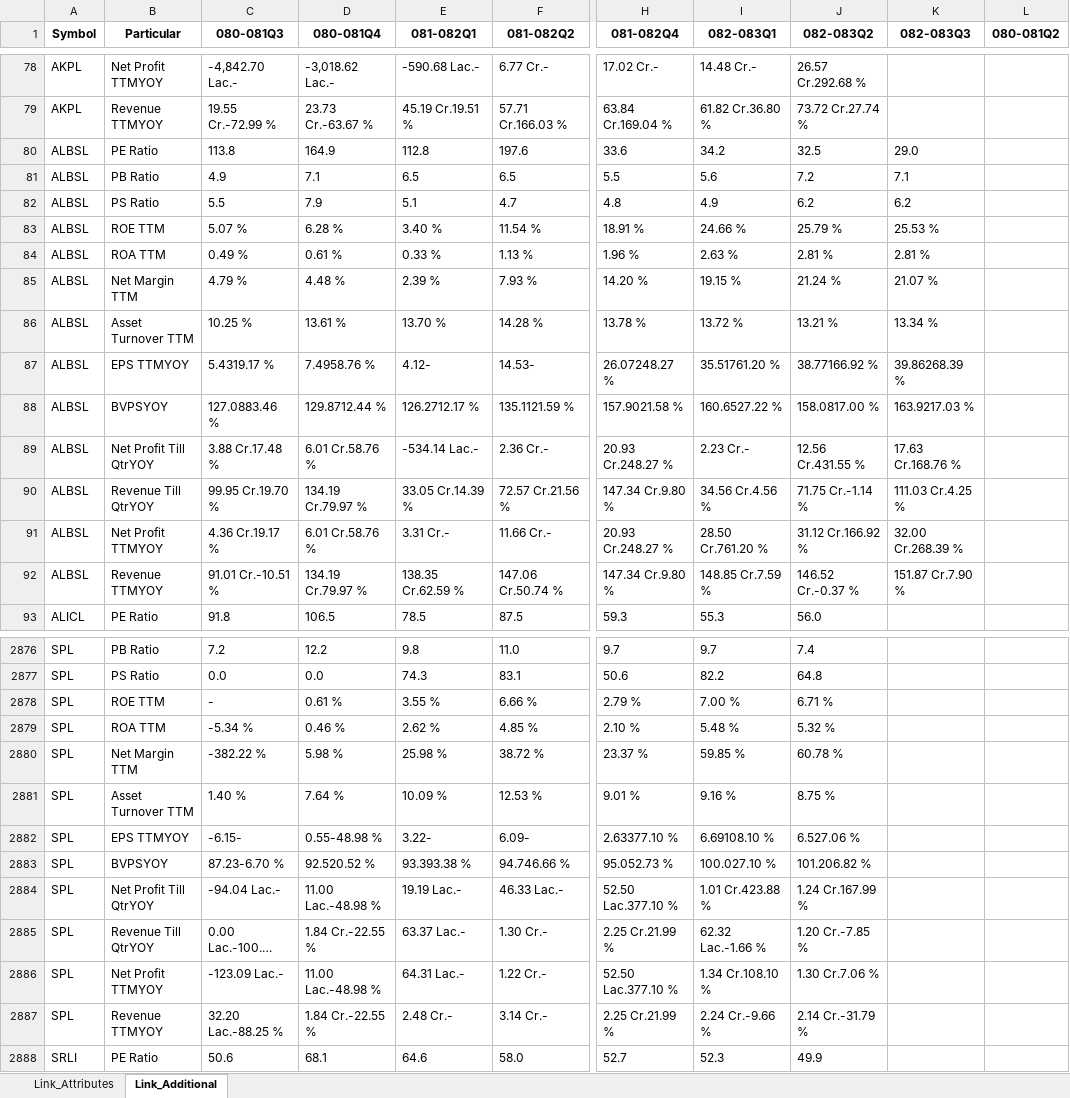
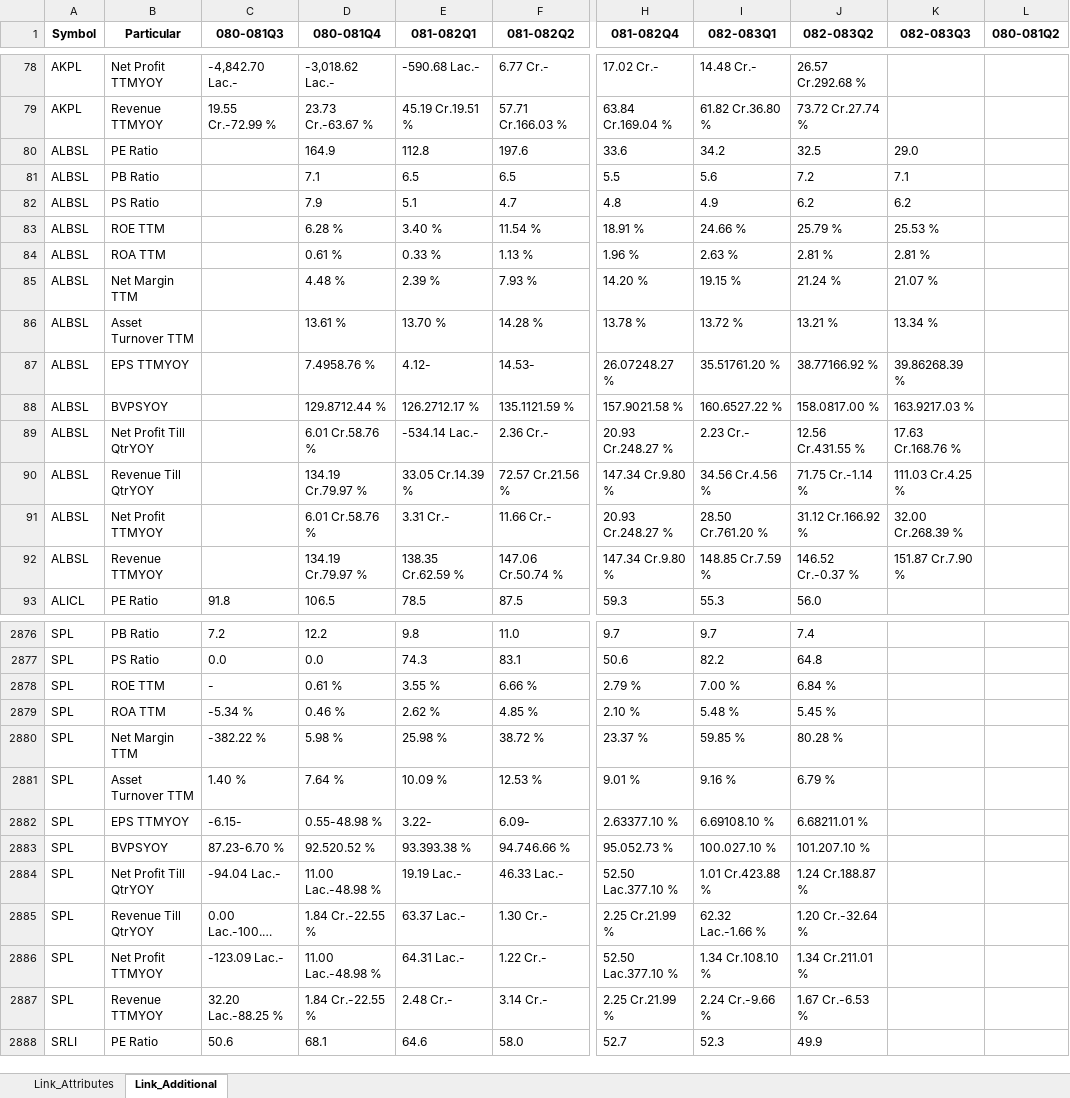
Before and after one commit to nikssspandey2000/nepsealphacrawl, an Excel workbook: nepsealpha.xlsx, sheet Link_Additional, drawn as a sheet; only a part is shown, gaps mark what is left out; long unchanged cells end in …; values as stored, in another font and other column widths than the file's, no borders; the diff covers the shown part only; the diff names each change by its address in the sheet, - before the commit and + after, or states it on an @@ line.

```diff
--- a/nepsealpha.xlsx (sheet Link_Additional)
+++ b/nepsealpha.xlsx (sheet Link_Additional)
-C80 (080-081Q3): 113.8
+C80 (080-081Q3): (empty)
-C81 (080-081Q3): 4.9
+C81 (080-081Q3): (empty)
-C82 (080-081Q3): 5.5
+C82 (080-081Q3): (empty)
-C83 (080-081Q3): 5.07 %
+C83 (080-081Q3): (empty)
-C84 (080-081Q3): 0.49 %
+C84 (080-081Q3): (empty)
-C85 (080-081Q3): 4.79 %
+C85 (080-081Q3): (empty)
-C86 (080-081Q3): 10.25 %
+C86 (080-081Q3): (empty)
-C87 (080-081Q3): 5.4319.17 %
+C87 (080-081Q3): (empty)
-C88 (080-081Q3): 127.0883.46 %
+C88 (080-081Q3): (empty)
-C89 (080-081Q3): 3.88 Cr.17.48 %
+C89 (080-081Q3): (empty)
-C90 (080-081Q3): 99.95 Cr.19.70 %
+C90 (080-081Q3): (empty)
-C91 (080-081Q3): 4.36 Cr.19.17 %
+C91 (080-081Q3): (empty)
-C92 (080-081Q3): 91.01 Cr.-10.51 %
+C92 (080-081Q3): (empty)
-J2878 (082-083Q2): 6.71 %
+J2878 (082-083Q2): 6.84 %
-J2879 (082-083Q2): 5.32 %
+J2879 (082-083Q2): 5.45 %
-J2880 (082-083Q2): 60.78 %
+J2880 (082-083Q2): 80.28 %
-J2881 (082-083Q2): 8.75 %
+J2881 (082-083Q2): 6.79 %
-J2882 (082-083Q2): 6.527.06 %
+J2882 (082-083Q2): 6.68211.01 %
-J2883 (082-083Q2): 101.206.82 %
+J2883 (082-083Q2): 101.207.10 %
-J2884 (082-083Q2): 1.24 Cr.167.99 %
+J2884 (082-083Q2): 1.24 Cr.188.87 %
-J2885 (082-083Q2): 1.20 Cr.-7.85 %
+J2885 (082-083Q2): 1.20 Cr.-32.64 %
-J2886 (082-083Q2): 1.30 Cr.7.06 %
+J2886 (082-083Q2): 1.34 Cr.211.01 %
-J2887 (082-083Q2): 2.14 Cr.-31.79 %
+J2887 (082-083Q2): 1.67 Cr.-6.53 %
```
Also changed, not shown: 234 edited cells elsewhere in this sheet, sheet Link_Attributes, 4 other files.
